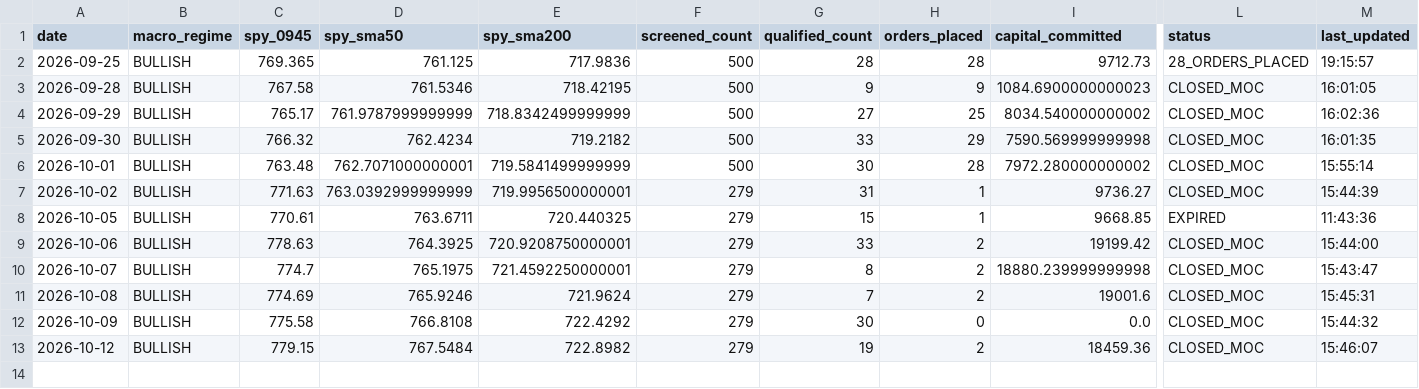
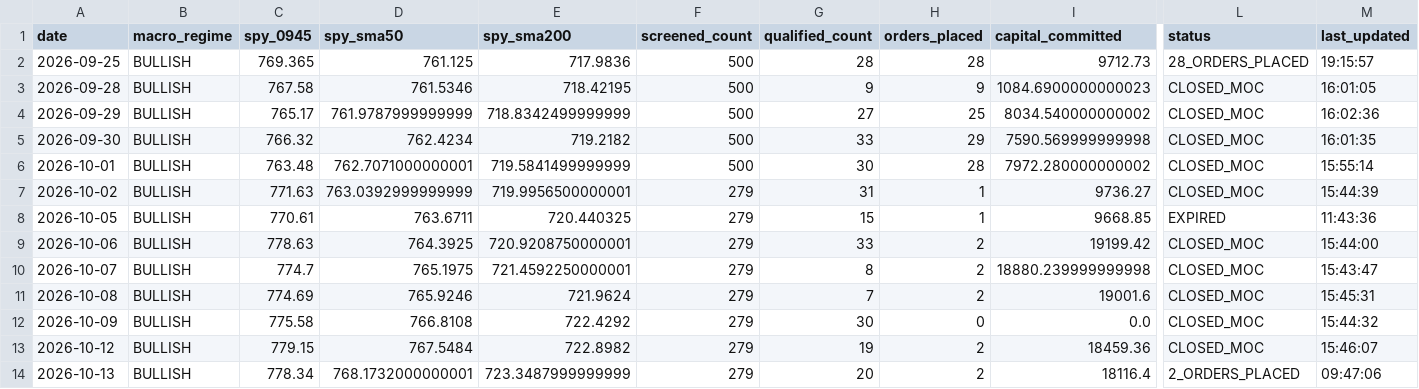
Before and after one commit to frankthetank-tech/alpaca-dual-regime-daytrader, a CSV file: data/audit/daily_summary.csv, drawn as a sheet; only a part is shown, gaps mark what is left out; rows hold the shown columns only; the diff names each change by its address in the sheet, - before the commit and + after, or states it on an @@ line.

Commit message:
Auto-update Strategy #3 audit logs and state [skip ci]

```diff
--- a/data/audit/daily_summary.csv
+++ b/data/audit/daily_summary.csv
+row 14: 2026-10-13 | BULLISH | 778.34 | 768.1732000000001 | 723.3487999999999 | 279 | 20 | 2 | 18116.4 | 2_ORDERS_PLACED | 09:47:06
```
Also changed, not shown: 1 other file.
